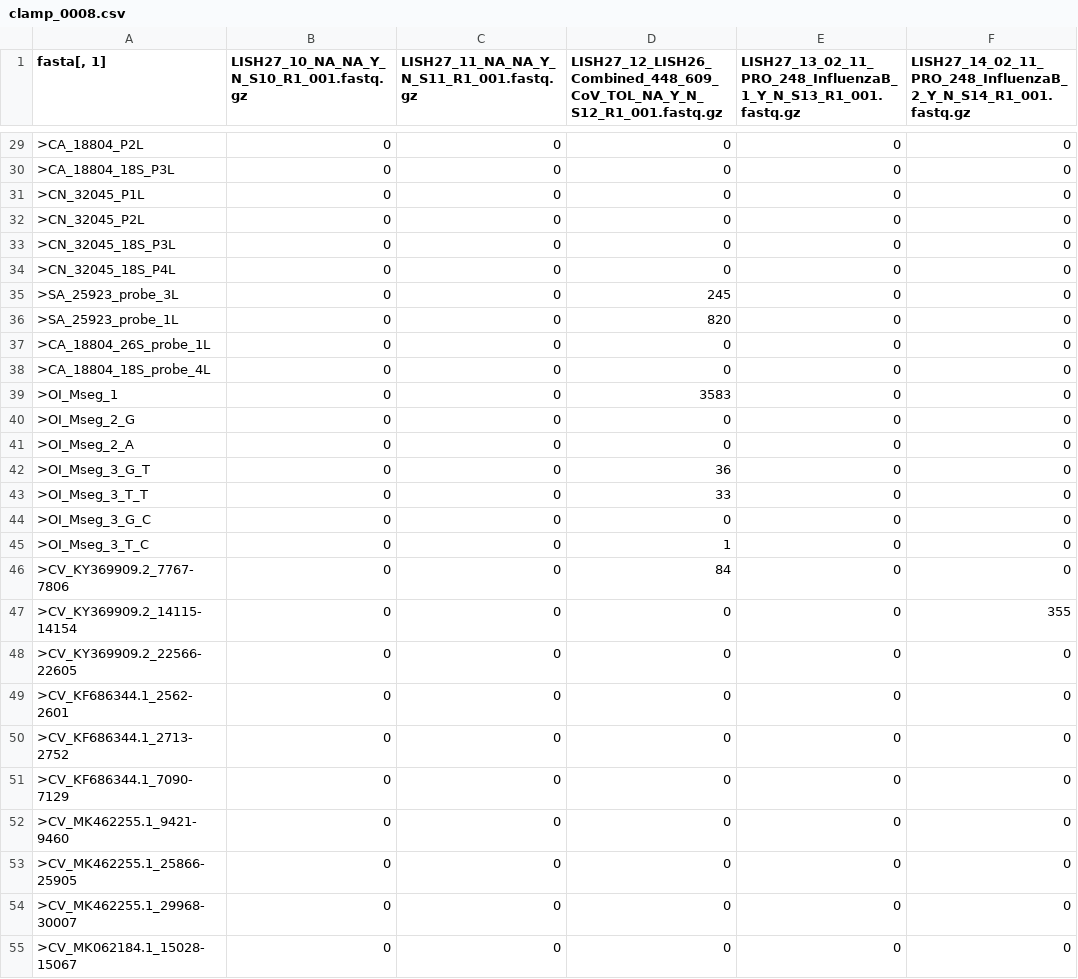
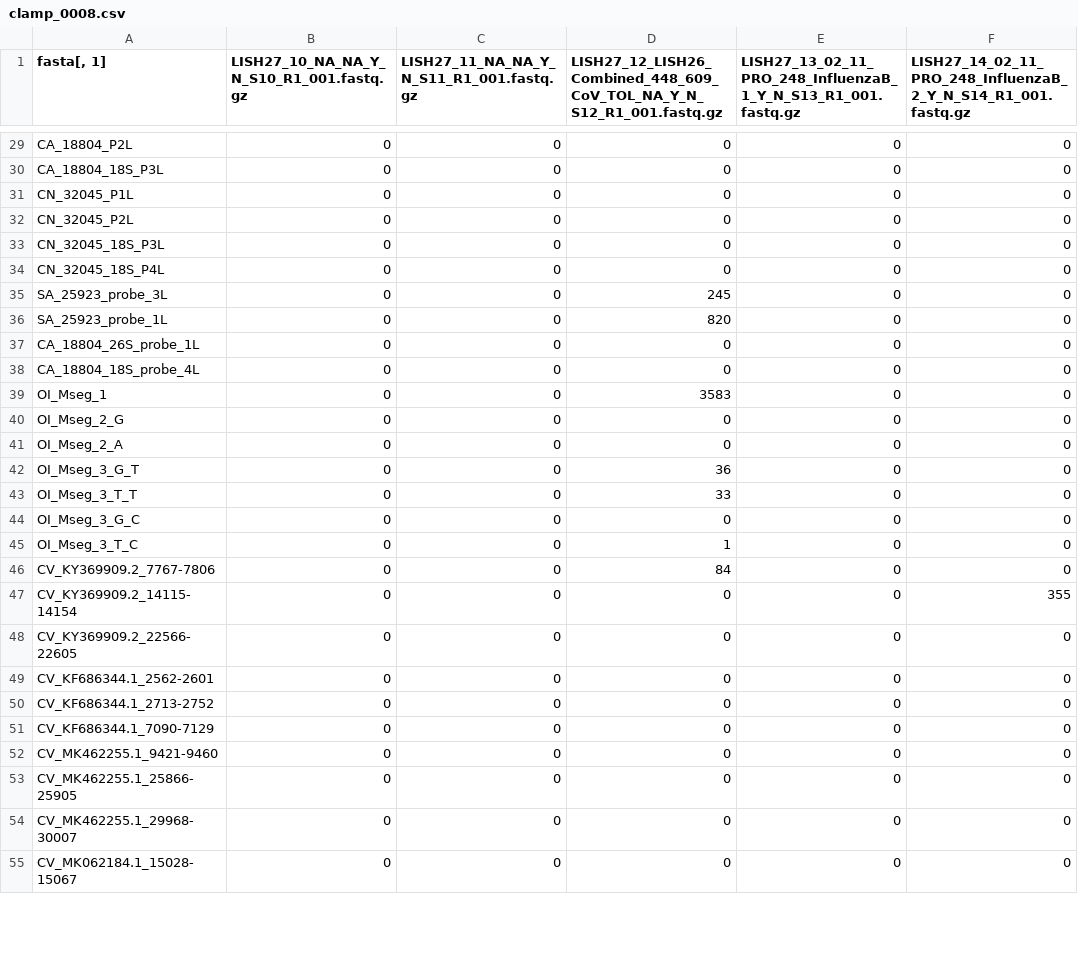
Before and after one commit to drmonaco/Clamp_seq, a CSV file: clamp_0008.csv, drawn as a sheet; only a part is shown, gaps mark what is left out; the diff covers the shown part only; the diff names each change by its address in the sheet, - before the commit and + after, or states it on an @@ line.

```diff
--- a/clamp_0008.csv
+++ b/clamp_0008.csv
-A29 (fasta[, 1]): >CA_18804_P2L
+A29 (fasta[, 1]): CA_18804_P2L
-A30 (fasta[, 1]): >CA_18804_18S_P3L
+A30 (fasta[, 1]): CA_18804_18S_P3L
-A31 (fasta[, 1]): >CN_32045_P1L
+A31 (fasta[, 1]): CN_32045_P1L
-A32 (fasta[, 1]): >CN_32045_P2L
+A32 (fasta[, 1]): CN_32045_P2L
-A33 (fasta[, 1]): >CN_32045_18S_P3L
+A33 (fasta[, 1]): CN_32045_18S_P3L
-A34 (fasta[, 1]): >CN_32045_18S_P4L
+A34 (fasta[, 1]): CN_32045_18S_P4L
-A35 (fasta[, 1]): >SA_25923_probe_3L
+A35 (fasta[, 1]): SA_25923_probe_3L
-A36 (fasta[, 1]): >SA_25923_probe_1L
+A36 (fasta[, 1]): SA_25923_probe_1L
-A37 (fasta[, 1]): >CA_18804_26S_probe_1L
+A37 (fasta[, 1]): CA_18804_26S_probe_1L
-A38 (fasta[, 1]): >CA_18804_18S_probe_4L
+A38 (fasta[, 1]): CA_18804_18S_probe_4L
-A39 (fasta[, 1]): >OI_Mseg_1
+A39 (fasta[, 1]): OI_Mseg_1
-A40 (fasta[, 1]): >OI_Mseg_2_G
+A40 (fasta[, 1]): OI_Mseg_2_G
-A41 (fasta[, 1]): >OI_Mseg_2_A
+A41 (fasta[, 1]): OI_Mseg_2_A
-A42 (fasta[, 1]): >OI_Mseg_3_G_T
+A42 (fasta[, 1]): OI_Mseg_3_G_T
-A43 (fasta[, 1]): >OI_Mseg_3_T_T
+A43 (fasta[, 1]): OI_Mseg_3_T_T
-A44 (fasta[, 1]): >OI_Mseg_3_G_C
+A44 (fasta[, 1]): OI_Mseg_3_G_C
-A45 (fasta[, 1]): >OI_Mseg_3_T_C
+A45 (fasta[, 1]): OI_Mseg_3_T_C
-A46 (fasta[, 1]): >CV_KY369909.2_7767-7806
+A46 (fasta[, 1]): CV_KY369909.2_7767-7806
-A47 (fasta[, 1]): >CV_KY369909.2_14115-14154
+A47 (fasta[, 1]): CV_KY369909.2_14115-14154
-A48 (fasta[, 1]): >CV_KY369909.2_22566-22605
+A48 (fasta[, 1]): CV_KY369909.2_22566-22605
-A49 (fasta[, 1]): >CV_KF686344.1_2562-2601
+A49 (fasta[, 1]): CV_KF686344.1_2562-2601
-A50 (fasta[, 1]): >CV_KF686344.1_2713-2752
+A50 (fasta[, 1]): CV_KF686344.1_2713-2752
-A51 (fasta[, 1]): >CV_KF686344.1_7090-7129
+A51 (fasta[, 1]): CV_KF686344.1_7090-7129
-A52 (fasta[, 1]): >CV_MK462255.1_9421-9460
+A52 (fasta[, 1]): CV_MK462255.1_9421-9460
-A53 (fasta[, 1]): >CV_MK462255.1_25866-25905
+A53 (fasta[, 1]): CV_MK462255.1_25866-25905
-A54 (fasta[, 1]): >CV_MK462255.1_29968-30007
+A54 (fasta[, 1]): CV_MK462255.1_29968-30007
-A55 (fasta[, 1]): >CV_MK062184.1_15028-15067
+A55 (fasta[, 1]): CV_MK062184.1_15028-15067
```
Also changed, not shown: 75 edited cells elsewhere in this file.
